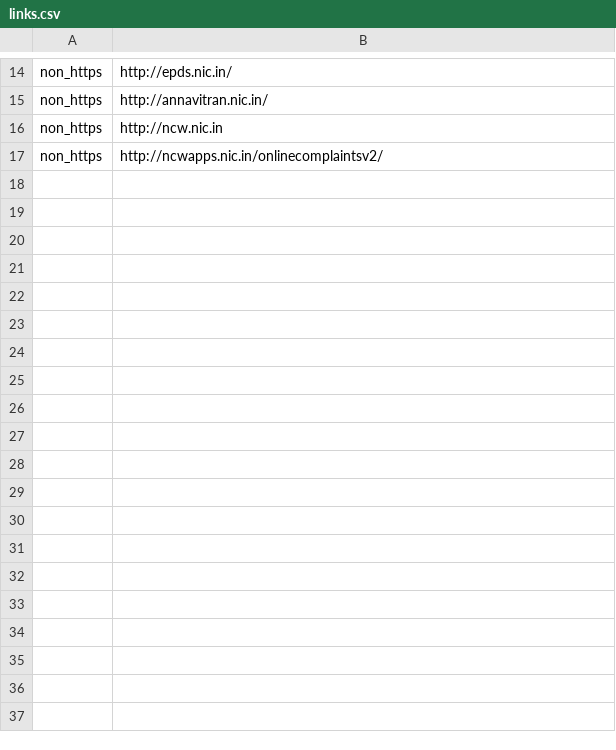
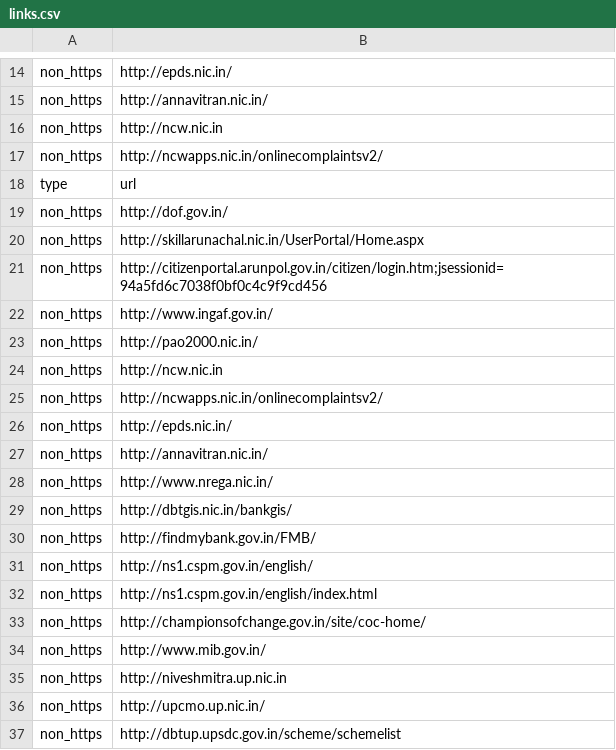
Before and after one commit to ShyamalJB/project_14, a CSV file: goi_scraper/goi_scraper/spiders/links.csv, drawn as a sheet; only a part is shown, gaps mark what is left out; the diff covers the shown part only; the diff names each change by its address in the sheet, - before the commit and + after, or states it on an @@ line.

Commit message:
Updated CSV files by running goi_spider

```diff
--- a/goi_scraper/goi_scraper/spiders/links.csv
+++ b/goi_scraper/goi_scraper/spiders/links.csv
+row 18: type | url
+row 19: non_https | http://dof.gov.in/
+row 20: non_https | http://skillarunachal.nic.in/UserPortal/Home.aspx
+row 21: non_https | http://citizenportal.arunpol.gov.in/citizen/login.htm;jsessionid=94a5fd6c7038f0bf0c4c9f9cd456
+row 22: non_https | http://www.ingaf.gov.in/
+row 23: non_https | http://pao2000.nic.in/
+row 24: non_https | http://ncw.nic.in
+row 25: non_https | http://ncwapps.nic.in/onlinecomplaintsv2/
+row 26: non_https | http://epds.nic.in/
+row 27: non_https | http://annavitran.nic.in/
+row 28: non_https | http://www.nrega.nic.in/
+row 29: non_https | http://dbtgis.nic.in/bankgis/
+row 30: non_https | http://findmybank.gov.in/FMB/
+row 31: non_https | http://ns1.cspm.gov.in/english/
+row 32: non_https | http://ns1.cspm.gov.in/english/index.html
+row 33: non_https | http://championsofchange.gov.in/site/coc-home/
+row 34: non_https | http://www.mib.gov.in/
+row 35: non_https | http://niveshmitra.up.nic.in
+row 36: non_https | http://upcmo.up.nic.in/
+row 37: non_https | http://dbtup.upsdc.gov.in/scheme/schemelist
```
Also changed, not shown: 51 added rows elsewhere in this file, 1 other file.
